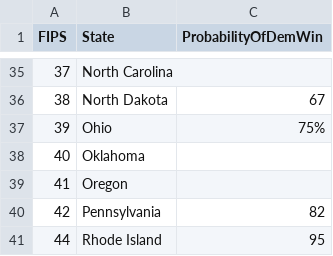
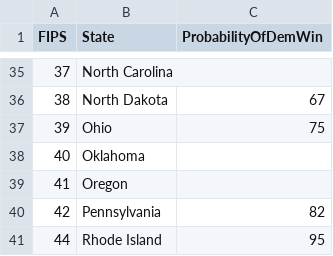
Before and after one commit to saachigopal/3300project1, a CSV file: 3300project1/statedata.csv, drawn as a sheet; only a part is shown, gaps mark what is left out.

Commit message:
Update statedata.csv

```diff
--- a/3300project1/statedata.csv
+++ b/3300project1/statedata.csv
@@ -36,3 +36,3 @@ FIPS,State,ProbabilityOfDemWin
 38,North Dakota,67
-39,Ohio,75%
+39,Ohio,75
 40,Oklahoma,
```
